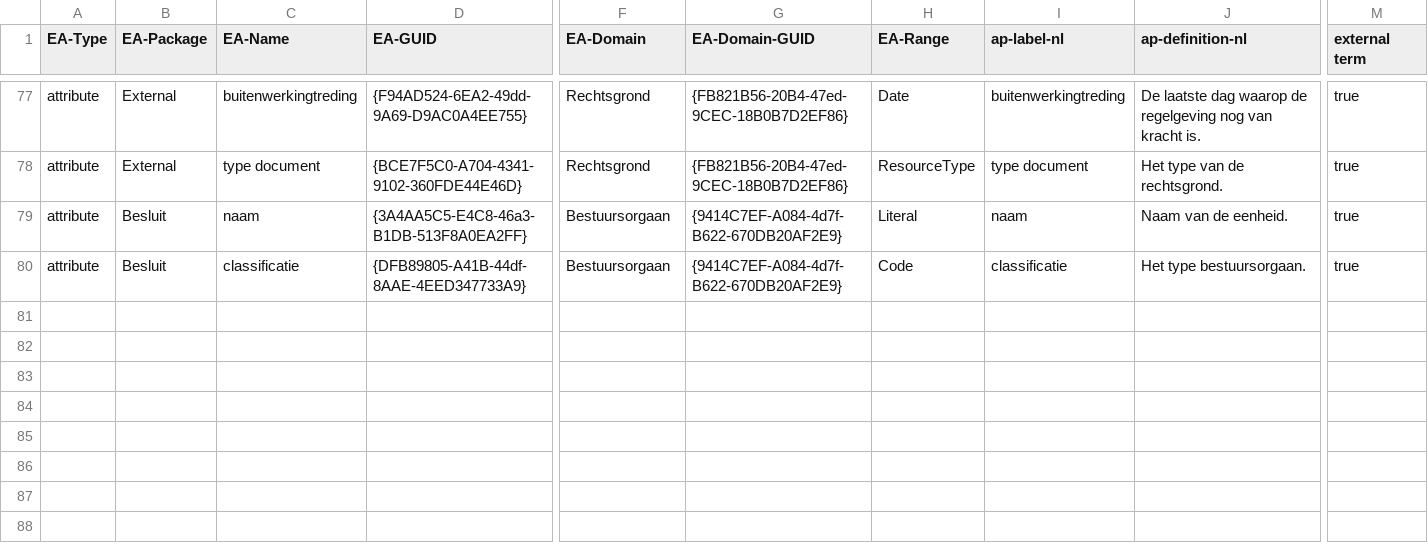
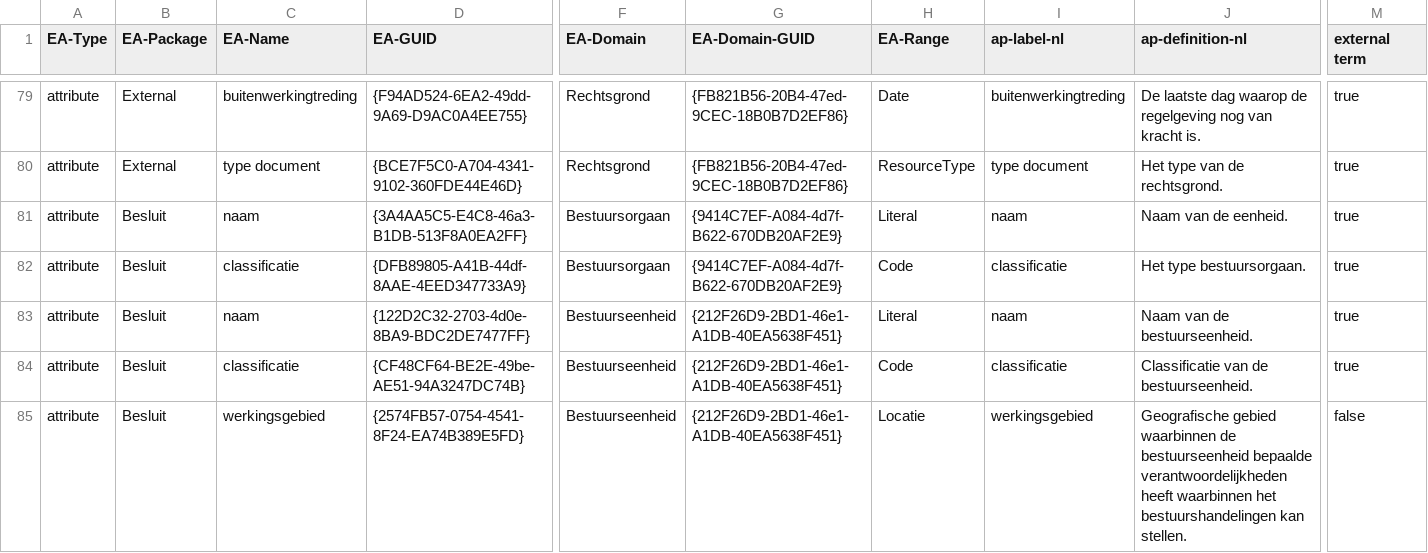
Before and after one commit to Informatievlaanderen/Data.Vlaanderen.be, a TSV file: src/Besluit Publicatie AP.tsv, drawn as a sheet; only a part is shown, gaps mark what is left out; rows hold the shown columns only; the diff covers the shown part only; the diff names each change by its address in the sheet, - before the commit and + after, or states it on an @@ line.

Commit message:
Add missing 'Bestuurseenheid'. English typos.

```diff
--- a/src/Besluit Publicatie AP.tsv
+++ b/src/Besluit Publicatie AP.tsv
+row 83: attribute | Besluit | naam | {122D2C32-2703-4d0e-8BA9-BDC2DE7477FF} | Bestuurseenheid | {212F26D9-2BD1-46e1-A1DB-40EA5638F451} | Literal | naam | Naam van de bestuurseenheid. | true
+row 84: attribute | Besluit | classificatie | {CF48CF64-BE2E-49be-AE51-94A3247DC74B} | Bestuurseenheid | {212F26D9-2BD1-46e1-A1DB-40EA5638F451} | Code | classificatie | Classificatie van de bestuurseenheid. | true
+row 85: attribute | Besluit | werkingsgebied | {2574FB57-0754-4541-8F24-EA74B389E5FD} | Bestuurseenheid | {212F26D9-2BD1-46e1-A1DB-40EA5638F451} | Locatie | werkingsgebied | Geografische gebied waarbinnen de bestuurseenheid bepaalde verantwoordelijkheden heeft waarbinnen het bestuurshandelingen kan stellen. | false
```
Also changed, not shown: 2 added rows and 28 moved rows elsewhere in this file, src/Mandatendatabank AP.tsv, 8 other files.
